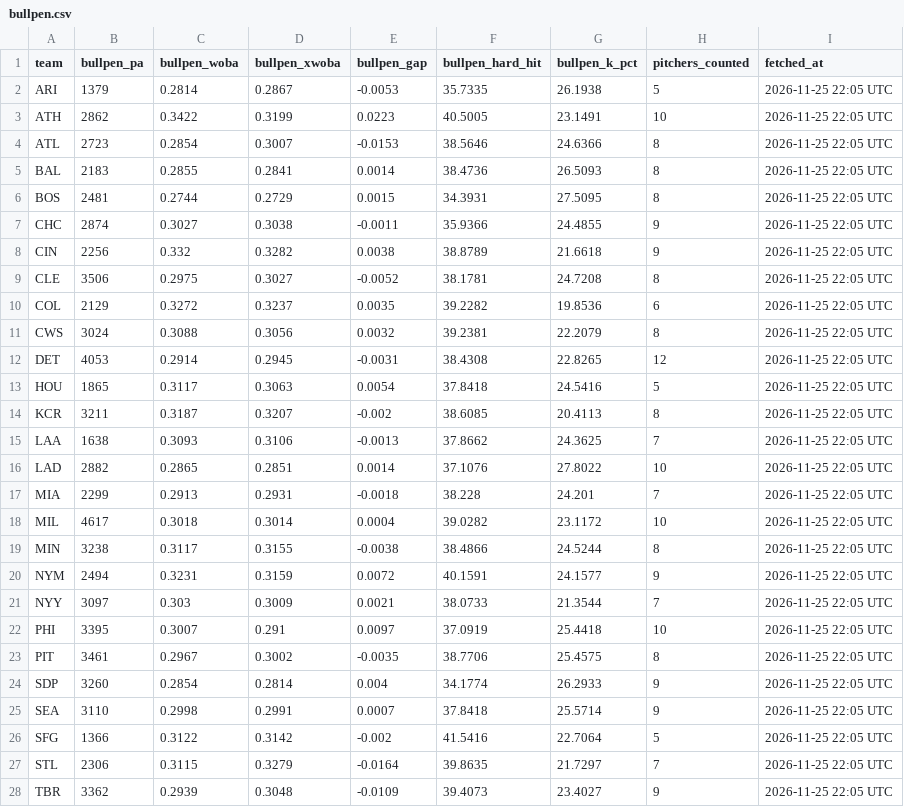
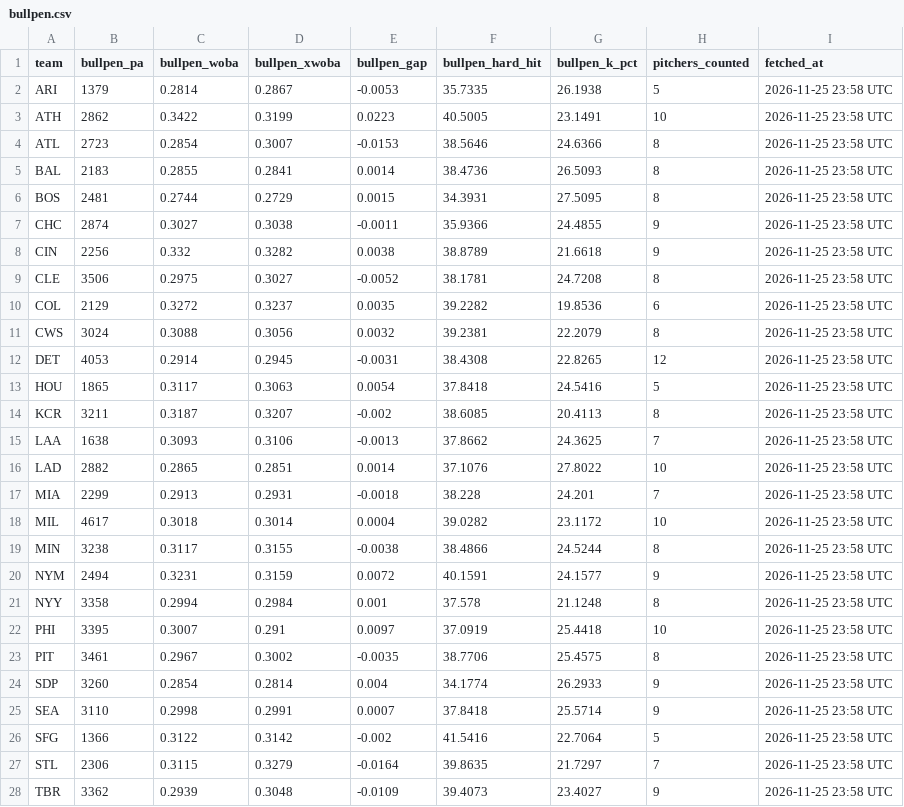
Before and after one commit to johnnydoe314/mlb-data, a CSV file: data/bullpen.csv, drawn as a sheet; only a part is shown; the diff covers the shown part only.

```diff
--- a/data/bullpen.csv
+++ b/data/bullpen.csv
@@ -1,28 +1,28 @@
 "team","bullpen_pa","bullpen_woba","bullpen_xwoba","bullpen_gap","bullpen_hard_hit","bullpen_k_pct","pitchers_counted","fetched_at"
-"ARI","1379","0.2814","0.2867","-0.0053","35.7335","26.1938","5","2026-11-25 22:05 UTC"
-"ATH","2862","0.3422","0.3199","0.0223","40.5005","23.1491","10","2026-11-25 22:05 UTC"
-"ATL","2723","0.2854","0.3007","-0.0153","38.5646","24.6366","8","2026-11-25 22:05 UTC"
-"BAL","2183","0.2855","0.2841","0.0014","38.4736","26.5093","8","2026-11-25 22:05 UTC"
-"BOS","2481","0.2744","0.2729","0.0015","34.3931","27.5095","8","2026-11-25 22:05 UTC"
-"CHC","2874","0.3027","0.3038","-0.0011","35.9366","24.4855","9","2026-11-25 22:05 UTC"
-"CIN","2256","0.332","0.3282","0.0038","38.8789","21.6618","9","2026-11-25 22:05 UTC"
-"CLE","3506","0.2975","0.3027","-0.0052","38.1781","24.7208","8","2026-11-25 22:05 UTC"
-"COL","2129","0.3272","0.3237","0.0035","39.2282","19.8536","6","2026-11-25 22:05 UTC"
-"CWS","3024","0.3088","0.3056","0.0032","39.2381","22.2079","8","2026-11-25 22:05 UTC"
-"DET","4053","0.2914","0.2945","-0.0031","38.4308","22.8265","12","2026-11-25 22:05 UTC"
-"HOU","1865","0.3117","0.3063","0.0054","37.8418","24.5416","5","2026-11-25 22:05 UTC"
-"KCR","3211","0.3187","0.3207","-0.002","38.6085","20.4113","8","2026-11-25 22:05 UTC"
-"LAA","1638","0.3093","0.3106","-0.0013","37.8662","24.3625","7","2026-11-25 22:05 UTC"
-"LAD","2882","0.2865","0.2851","0.0014","37.1076","27.8022","10","2026-11-25 22:05 UTC"
-"MIA","2299","0.2913","0.2931","-0.0018","38.228","24.201","7","2026-11-25 22:05 UTC"
-"MIL","4617","0.3018","0.3014","0.0004","39.0282","23.1172","10","2026-11-25 22:05 UTC"
-"MIN","3238","0.3117","0.3155","-0.0038","38.4866","24.5244","8","2026-11-25 22:05 UTC"
-"NYM","2494","0.3231","0.3159","0.0072","40.1591","24.1577","9","2026-11-25 22:05 UTC"
-"NYY","3097","0.303","0.3009","0.0021","38.0733","21.3544","7","2026-11-25 22:05 UTC"
-"PHI","3395","0.3007","0.291","0.0097","37.0919","25.4418","10","2026-11-25 22:05 UTC"
-"PIT","3461","0.2967","0.3002","-0.0035","38.7706","25.4575","8","2026-11-25 22:05 UTC"
-"SDP","3260","0.2854","0.2814","0.004","34.1774","26.2933","9","2026-11-25 22:05 UTC"
-"SEA","3110","0.2998","0.2991","0.0007","37.8418","25.5714","9","2026-11-25 22:05 UTC"
-"SFG","1366","0.3122","0.3142","-0.002","41.5416","22.7064","5","2026-11-25 22:05 UTC"
-"STL","2306","0.3115","0.3279","-0.0164","39.8635","21.7297","7","2026-11-25 22:05 UTC"
-"TBR","3362","0.2939","0.3048","-0.0109","39.4073","23.4027","9","2026-11-25 22:05 UTC"
+"ARI","1379","0.2814","0.2867","-0.0053","35.7335","26.1938","5","2026-11-25 23:58 UTC"
+"ATH","2862","0.3422","0.3199","0.0223","40.5005","23.1491","10","2026-11-25 23:58 UTC"
+"ATL","2723","0.2854","0.3007","-0.0153","38.5646","24.6366","8","2026-11-25 23:58 UTC"
+"BAL","2183","0.2855","0.2841","0.0014","38.4736","26.5093","8","2026-11-25 23:58 UTC"
+"BOS","2481","0.2744","0.2729","0.0015","34.3931","27.5095","8","2026-11-25 23:58 UTC"
+"CHC","2874","0.3027","0.3038","-0.0011","35.9366","24.4855","9","2026-11-25 23:58 UTC"
+"CIN","2256","0.332","0.3282","0.0038","38.8789","21.6618","9","2026-11-25 23:58 UTC"
+"CLE","3506","0.2975","0.3027","-0.0052","38.1781","24.7208","8","2026-11-25 23:58 UTC"
+"COL","2129","0.3272","0.3237","0.0035","39.2282","19.8536","6","2026-11-25 23:58 UTC"
+"CWS","3024","0.3088","0.3056","0.0032","39.2381","22.2079","8","2026-11-25 23:58 UTC"
+"DET","4053","0.2914","0.2945","-0.0031","38.4308","22.8265","12","2026-11-25 23:58 UTC"
+"HOU","1865","0.3117","0.3063","0.0054","37.8418","24.5416","5","2026-11-25 23:58 UTC"
+"KCR","3211","0.3187","0.3207","-0.002","38.6085","20.4113","8","2026-11-25 23:58 UTC"
+"LAA","1638","0.3093","0.3106","-0.0013","37.8662","24.3625","7","2026-11-25 23:58 UTC"
+"LAD","2882","0.2865","0.2851","0.0014","37.1076","27.8022","10","2026-11-25 23:58 UTC"
+"MIA","2299","0.2913","0.2931","-0.0018","38.228","24.201","7","2026-11-25 23:58 UTC"
+"MIL","4617","0.3018","0.3014","0.0004","39.0282","23.1172","10","2026-11-25 23:58 UTC"
+"MIN","3238","0.3117","0.3155","-0.0038","38.4866","24.5244","8","2026-11-25 23:58 UTC"
+"NYM","2494","0.3231","0.3159","0.0072","40.1591","24.1577","9","2026-11-25 23:58 UTC"
+"NYY","3358","0.2994","0.2984","0.001","37.578","21.1248","8","2026-11-25 23:58 UTC"
+"PHI","3395","0.3007","0.291","0.0097","37.0919","25.4418","10","2026-11-25 23:58 UTC"
+"PIT","3461","0.2967","0.3002","-0.0035","38.7706","25.4575","8","2026-11-25 23:58 UTC"
+"SDP","3260","0.2854","0.2814","0.004","34.1774","26.2933","9","2026-11-25 23:58 UTC"
+"SEA","3110","0.2998","0.2991","0.0007","37.8418","25.5714","9","2026-11-25 23:58 UTC"
+"SFG","1366","0.3122","0.3142","-0.002","41.5416","22.7064","5","2026-11-25 23:58 UTC"
+"STL","2306","0.3115","0.3279","-0.0164","39.8635","21.7297","7","2026-11-25 23:58 UTC"
+"TBR","3362","0.2939","0.3048","-0.0109","39.4073","23.4027","9","2026-11-25 23:58 UTC"
```
Also changed, not shown: 3 edited cells elsewhere in this file, data/injury_notes.csv, 1 other file.
